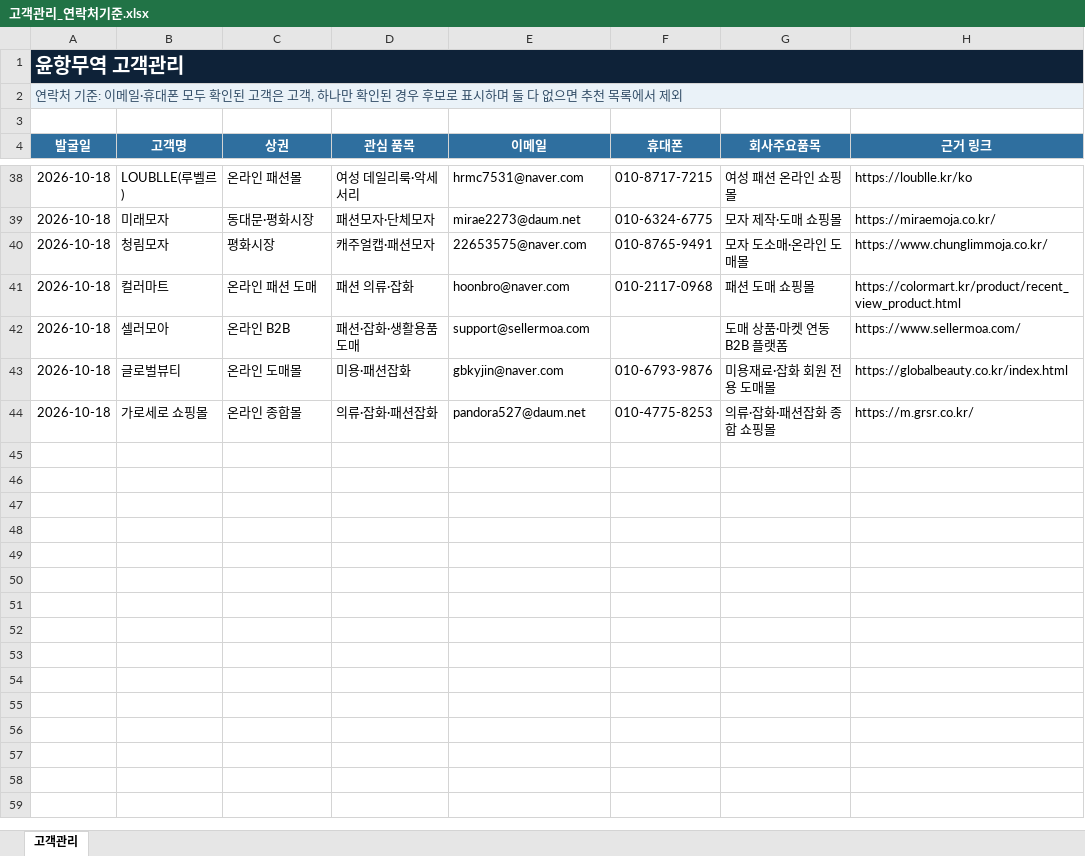
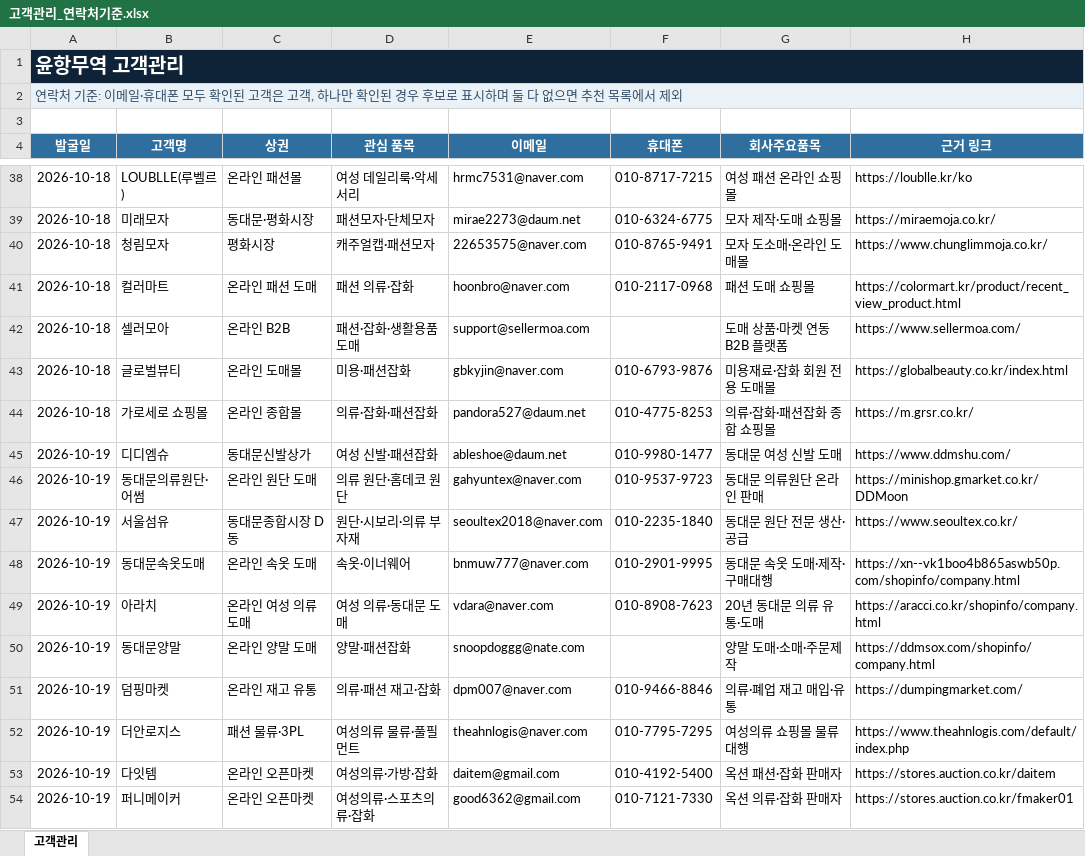
Before and after one commit to pfh327/yoonhang-trade, an Excel workbook: dist/고객관리_연락처기준.xlsx, sheet 고객관리, drawn as a sheet; only a part is shown, gaps mark what is left out; values as stored, in another font and other column widths than the file's, no borders; table styles not drawn; the diff names each change by its address in the sheet, - before the commit and + after, or states it on an @@ line.

```diff
--- a/dist/고객관리_연락처기준.xlsx (sheet 고객관리)
+++ b/dist/고객관리_연락처기준.xlsx (sheet 고객관리)
+row 45: 2026-10-19 | 디디엠슈 | 동대문신발상가 | 여성 신발·패션잡화 | ableshoe@daum.net | 010-9980-1477 | 동대문 여성 신발 도매 | https://www.ddmshu.com/
+row 46: 2026-10-19 | 동대문의류원단·어썸 | 온라인 원단 도매 | 의류 원단·홈데코 원단 | gahyuntex@naver.com | 010-9537-9723 | 동대문 의류원단 온라인 판매 | https://minishop.gmarket.co.kr/DDMoon
+row 47: 2026-10-19 | 서울섬유 | 동대문종합시장 D동 | 원단·시보리·의류 부자재 | seoultex2018@naver.com | 010-2235-1840 | 동대문 원단 전문 생산·공급 | https://www.seoultex.co.kr/
+row 48: 2026-10-19 | 동대문속옷도매 | 온라인 속옷 도매 | 속옷·이너웨어 | bnmuw777@naver.com | 010-2901-9995 | 동대문 속옷 도매·제작·구매대행 | https://xn--vk1boo4b865aswb50p.com/shopinfo/company.html
+row 49: 2026-10-19 | 아라치 | 온라인 여성 의류 도매 | 여성 의류·동대문 도매 | vdara@naver.com | 010-8908-7623 | 20년 동대문 의류 유통·도매 | https://aracci.co.kr/shopinfo/company.html
+row 50: 2026-10-19 | 동대문양말 | 온라인 양말 도매 | 양말·패션잡화 | snoopdoggg@nate.com |  | 양말 도매·소매·주문제작 | https://ddmsox.com/shopinfo/company.html
+row 51: 2026-10-19 | 덤핑마켓 | 온라인 재고 유통 | 의류·패션 재고·잡화 | dpm007@naver.com | 010-9466-8846 | 의류·폐업 재고 매입·유통 | https://dumpingmarket.com/
+row 52: 2026-10-19 | 더안로지스 | 패션 물류·3PL | 여성의류 물류·풀필먼트 | theahnlogis@naver.com | 010-7795-7295 | 여성의류 쇼핑몰 물류대행 | https://www.theahnlogis.com/default/index.php
+row 53: 2026-10-19 | 다잇템 | 온라인 오픈마켓 | 여성의류·가방·잡화 | daitem@gmail.com | 010-4192-5400 | 옥션 패션·잡화 판매자 | https://stores.auction.co.kr/daitem
+row 54: 2026-10-19 | 퍼니메이커 | 온라인 오픈마켓 | 여성의류·스포츠의류·잡화 | good6362@gmail.com | 010-7121-7330 | 옥션 의류·잡화 판매자 | https://stores.auction.co.kr/fmaker01
```
Also changed, not shown: 고객관리_연락처기준.xlsx, 1 other file.
